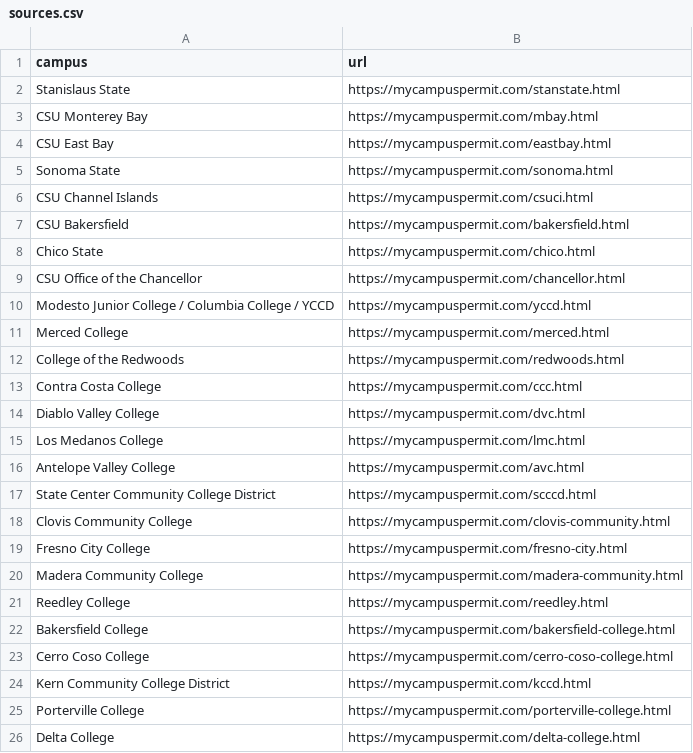
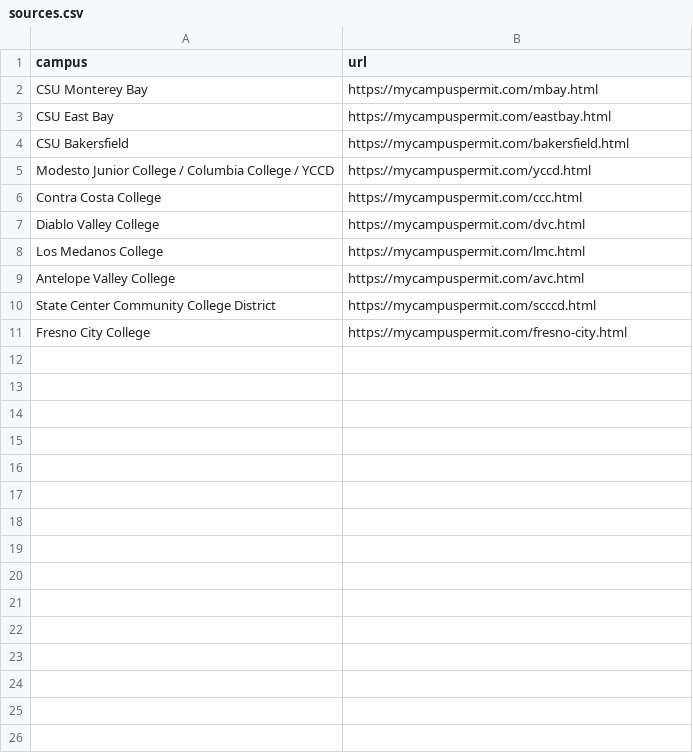
Before and after one commit to jlhpacheco/solvia, a CSV file: tools/fee-refresh/sources.csv, drawn as a sheet.

Commit message:
Trim to the 10 colleges that publish a semester price (Jose Luis order, Oct 18) — re-landed on current HEAD: fees.csv and fee-refresh sources now hold 10 rows; tests, docs, views and comments updated to match; .env.example comment corrected; research file unchanged

```diff
--- a/tools/fee-refresh/sources.csv
+++ b/tools/fee-refresh/sources.csv
@@ -1,13 +1,6 @@
 campus,url
-Stanislaus State,https://mycampuspermit.com/stanstate.html
 CSU Monterey Bay,https://mycampuspermit.com/mbay.html
 CSU East Bay,https://mycampuspermit.com/eastbay.html
-Sonoma State,https://mycampuspermit.com/sonoma.html
-CSU Channel Islands,https://mycampuspermit.com/csuci.html
 CSU Bakersfield,https://mycampuspermit.com/bakersfield.html
-Chico State,https://mycampuspermit.com/chico.html
-CSU Office of the Chancellor,https://mycampuspermit.com/chancellor.html
 Modesto Junior College / Columbia College / YCCD,https://mycampuspermit.com/yccd.html
-Merced College,https://mycampuspermit.com/merced.html
-College of the Redwoods,https://mycampuspermit.com/redwoods.html
 Contra Costa College,https://mycampuspermit.com/ccc.html
@@ -17,10 +10,2 @@ Antelope Valley College,https://mycampuspermit.com/avc.html
 State Center Community College District,https://mycampuspermit.com/scccd.html
-Clovis Community College,https://mycampuspermit.com/clovis-community.html
 Fresno City College,https://mycampuspermit.com/fresno-city.html
-Madera Community College,https://mycampuspermit.com/madera-community.html
-Reedley College,https://mycampuspermit.com/reedley.html
-Bakersfield College,https://mycampuspermit.com/bakersfield-college.html
-Cerro Coso College,https://mycampuspermit.com/cerro-coso-college.html
-Kern Community College District,https://mycampuspermit.com/kccd.html
-Porterville College,https://mycampuspermit.com/porterville-college.html
-Delta College,https://mycampuspermit.com/delta-college.html
```
Also changed, not shown: 21 other files.
